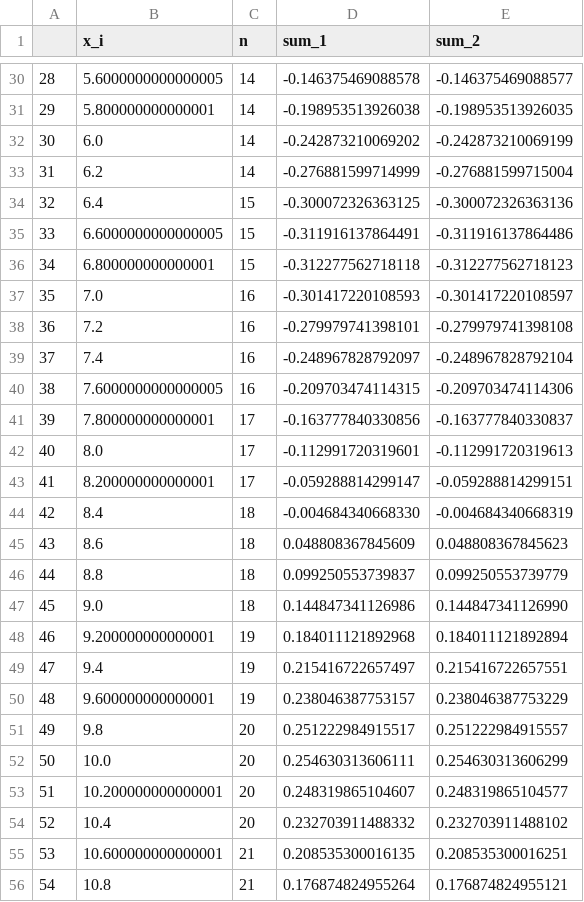
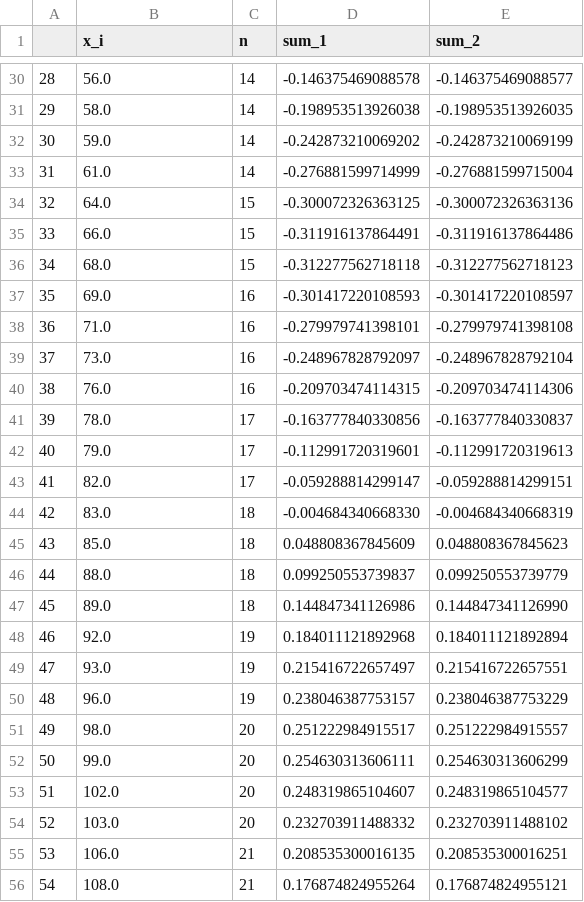
Before and after one commit to DolenKollin/Series_approximation, a CSV file: data.csv, drawn as a sheet; only a part is shown, gaps mark what is left out; the diff covers the shown part only.

```diff
--- a/data.csv
+++ b/data.csv
@@ -30,27 +30,27 @@
-28,5.6000000000000005,14,-0.146375469088578,-0.146375469088577
-29,5.800000000000001,14,-0.198953513926038,-0.198953513926035
-30,6.0,14,-0.242873210069202,-0.242873210069199
-31,6.2,14,-0.276881599714999,-0.276881599715004
-32,6.4,15,-0.300072326363125,-0.300072326363136
-33,6.6000000000000005,15,-0.311916137864491,-0.311916137864486
-34,6.800000000000001,15,-0.312277562718118,-0.312277562718123
-35,7.0,16,-0.301417220108593,-0.301417220108597
-36,7.2,16,-0.279979741398101,-0.279979741398108
-37,7.4,16,-0.248967828792097,-0.248967828792104
-38,7.6000000000000005,16,-0.209703474114315,-0.209703474114306
-39,7.800000000000001,17,-0.163777840330856,-0.163777840330837
-40,8.0,17,-0.112991720319601,-0.112991720319613
-41,8.200000000000001,17,-0.059288814299147,-0.059288814299151
-42,8.4,18,-0.004684340668330,-0.004684340668319
-43,8.6,18,0.048808367845609,0.048808367845623
-44,8.8,18,0.099250553739837,0.099250553739779
-45,9.0,18,0.144847341126986,0.144847341126990
-46,9.200000000000001,19,0.184011121892968,0.184011121892894
-47,9.4,19,0.215416722657497,0.215416722657551
-48,9.600000000000001,19,0.238046387753157,0.238046387753229
-49,9.8,20,0.251222984915517,0.251222984915557
-50,10.0,20,0.254630313606111,0.254630313606299
-51,10.200000000000001,20,0.248319865104607,0.248319865104577
-52,10.4,20,0.232703911488332,0.232703911488102
-53,10.600000000000001,21,0.208535300016135,0.208535300016251
-54,10.8,21,0.176874824955264,0.176874824955121
+28,56.0,14,-0.146375469088578,-0.146375469088577
+29,58.0,14,-0.198953513926038,-0.198953513926035
+30,59.0,14,-0.242873210069202,-0.242873210069199
+31,61.0,14,-0.276881599714999,-0.276881599715004
+32,64.0,15,-0.300072326363125,-0.300072326363136
+33,66.0,15,-0.311916137864491,-0.311916137864486
+34,68.0,15,-0.312277562718118,-0.312277562718123
+35,69.0,16,-0.301417220108593,-0.301417220108597
+36,71.0,16,-0.279979741398101,-0.279979741398108
+37,73.0,16,-0.248967828792097,-0.248967828792104
+38,76.0,16,-0.209703474114315,-0.209703474114306
+39,78.0,17,-0.163777840330856,-0.163777840330837
+40,79.0,17,-0.112991720319601,-0.112991720319613
+41,82.0,17,-0.059288814299147,-0.059288814299151
+42,83.0,18,-0.004684340668330,-0.004684340668319
+43,85.0,18,0.048808367845609,0.048808367845623
+44,88.0,18,0.099250553739837,0.099250553739779
+45,89.0,18,0.144847341126986,0.144847341126990
+46,92.0,19,0.184011121892968,0.184011121892894
+47,93.0,19,0.215416722657497,0.215416722657551
+48,96.0,19,0.238046387753157,0.238046387753229
+49,98.0,20,0.251222984915517,0.251222984915557
+50,99.0,20,0.254630313606111,0.254630313606299
+51,102.0,20,0.248319865104607,0.248319865104577
+52,103.0,20,0.232703911488332,0.232703911488102
+53,106.0,21,0.208535300016135,0.208535300016251
+54,108.0,21,0.176874824955264,0.176874824955121
```
Also changed, not shown: 73 edited cells elsewhere in this file.
